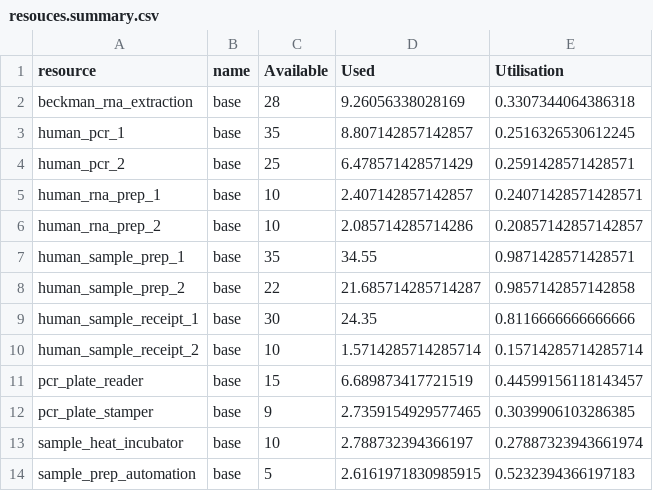
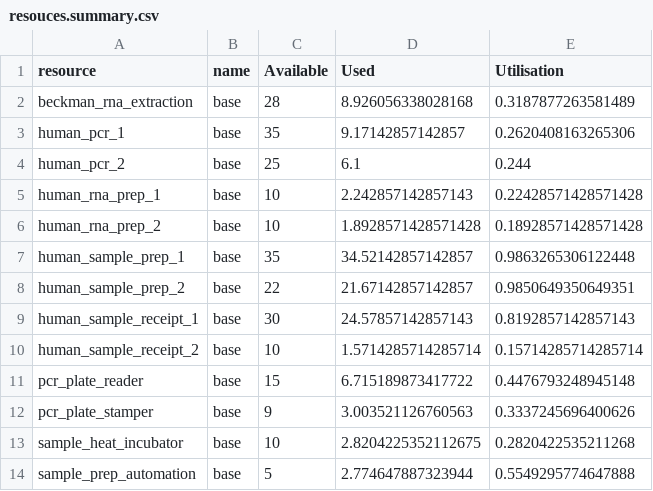
Before and after one commit to MichaelAllen1966/2004_covid_testing_lab_simulation, a CSV file: output/resouces.summary.csv, drawn as a sheet.

```diff
--- a/output/resouces.summary.csv
+++ b/output/resouces.summary.csv
@@ -1,14 +1,14 @@
 resource,name,Available,Used,Utilisation
-beckman_rna_extraction,base,28,9.26056338028169,0.3307344064386318
-human_pcr_1,base,35,8.807142857142857,0.2516326530612245
-human_pcr_2,base,25,6.478571428571429,0.2591428571428571
-human_rna_prep_1,base,10,2.407142857142857,0.24071428571428571
-human_rna_prep_2,base,10,2.085714285714286,0.20857142857142857
-human_sample_prep_1,base,35,34.55,0.9871428571428571
-human_sample_prep_2,base,22,21.685714285714287,0.9857142857142858
-human_sample_receipt_1,base,30,24.35,0.8116666666666666
+beckman_rna_extraction,base,28,8.926056338028168,0.3187877263581489
+human_pcr_1,base,35,9.17142857142857,0.2620408163265306
+human_pcr_2,base,25,6.1,0.244
+human_rna_prep_1,base,10,2.242857142857143,0.22428571428571428
+human_rna_prep_2,base,10,1.8928571428571428,0.18928571428571428
+human_sample_prep_1,base,35,34.52142857142857,0.9863265306122448
+human_sample_prep_2,base,22,21.67142857142857,0.9850649350649351
+human_sample_receipt_1,base,30,24.57857142857143,0.8192857142857143
 human_sample_receipt_2,base,10,1.5714285714285714,0.15714285714285714
-pcr_plate_reader,base,15,6.689873417721519,0.44599156118143457
-pcr_plate_stamper,base,9,2.7359154929577465,0.3039906103286385
-sample_heat_incubator,base,10,2.788732394366197,0.27887323943661974
-sample_prep_automation,base,5,2.6161971830985915,0.5232394366197183
+pcr_plate_reader,base,15,6.715189873417722,0.4476793248945148
+pcr_plate_stamper,base,9,3.003521126760563,0.3337245696400626
+sample_heat_incubator,base,10,2.8204225352112675,0.2820422535211268
+sample_prep_automation,base,5,2.774647887323944,0.5549295774647888
```
Also changed, not shown: output/max_queues.csv, output/output.csv, 7 other files.
